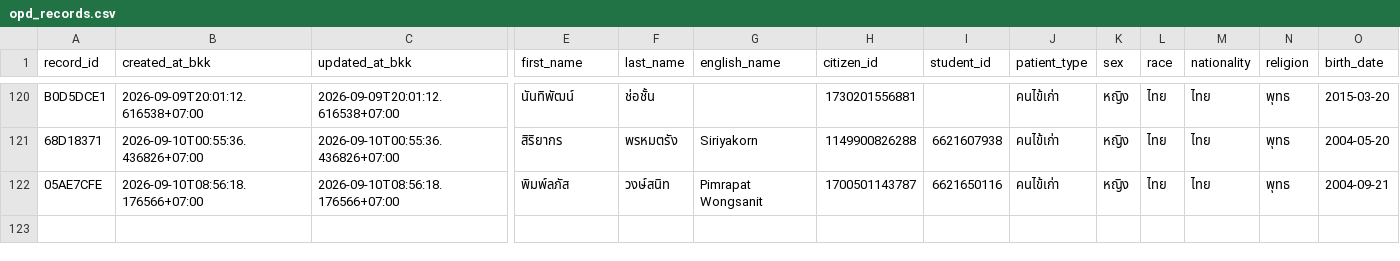
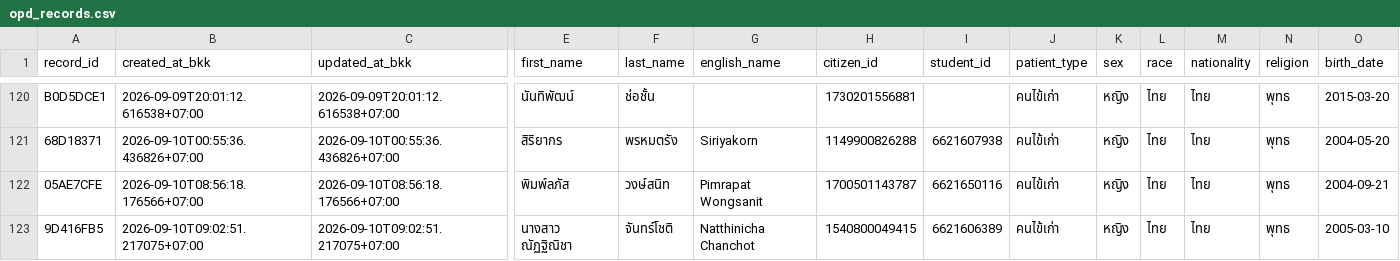
Before and after one commit to PythonianSt/OPD3, a CSV file: opd_records.csv, drawn as a sheet; only a part is shown, gaps mark what is left out; rows hold the shown columns only; the diff names each change by its address in the sheet, - before the commit and + after, or states it on an @@ line.

Commit message:
add OPD record 9D416FB5 2026-09-10T09:02:51.217075+07:00

```diff
--- a/opd_records.csv
+++ b/opd_records.csv
+row 123: 9D416FB5 | 2026-09-10T09:02:51.217075+07:00 | 2026-09-10T09:02:51.217075+07:00 | นางสาว ณัฏฐิณิชา | จันทร์โชติ | Natthinicha Chanchot | 1540800049415 | 6621606389 | คนไข้เก่า | หญิง | ไทย | ไทย | พุทธ | 2005-03-10
```
